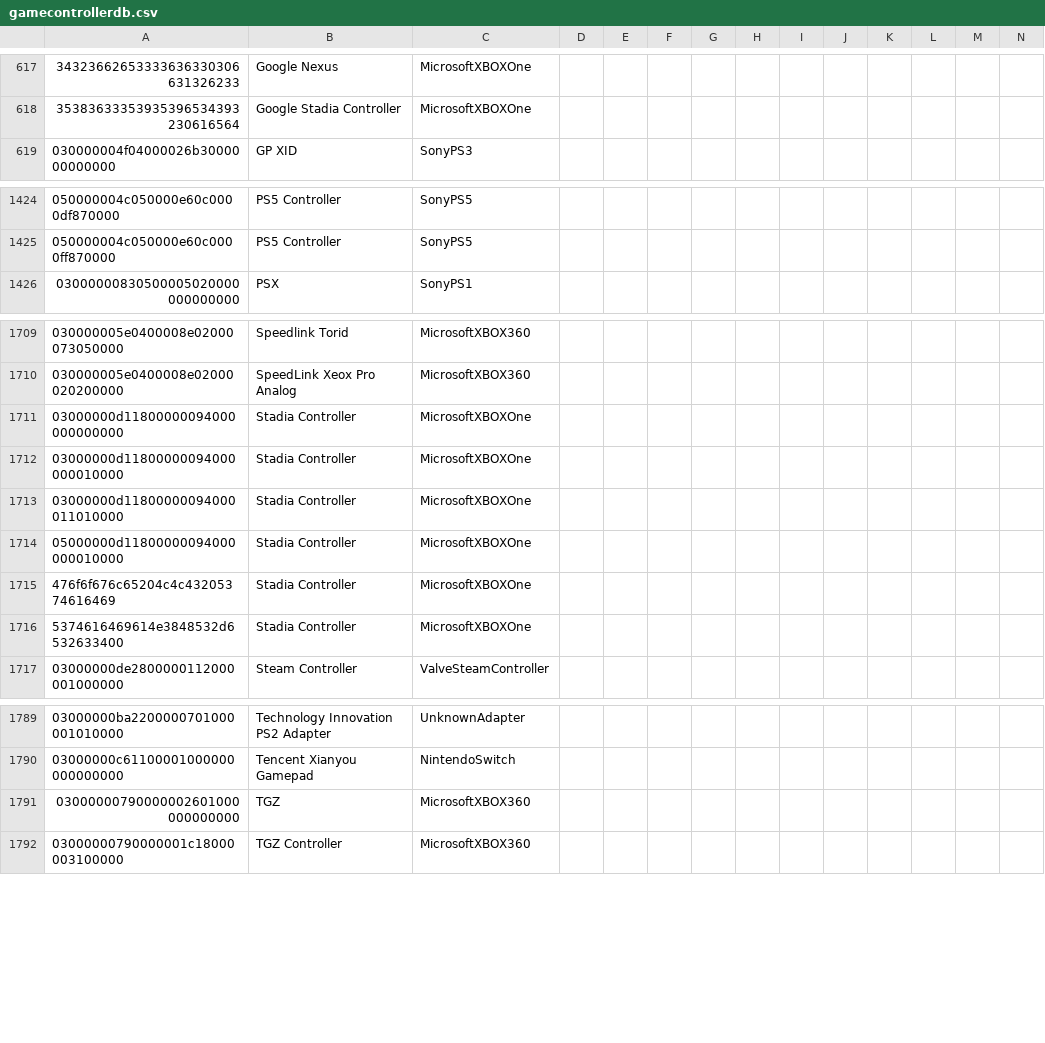
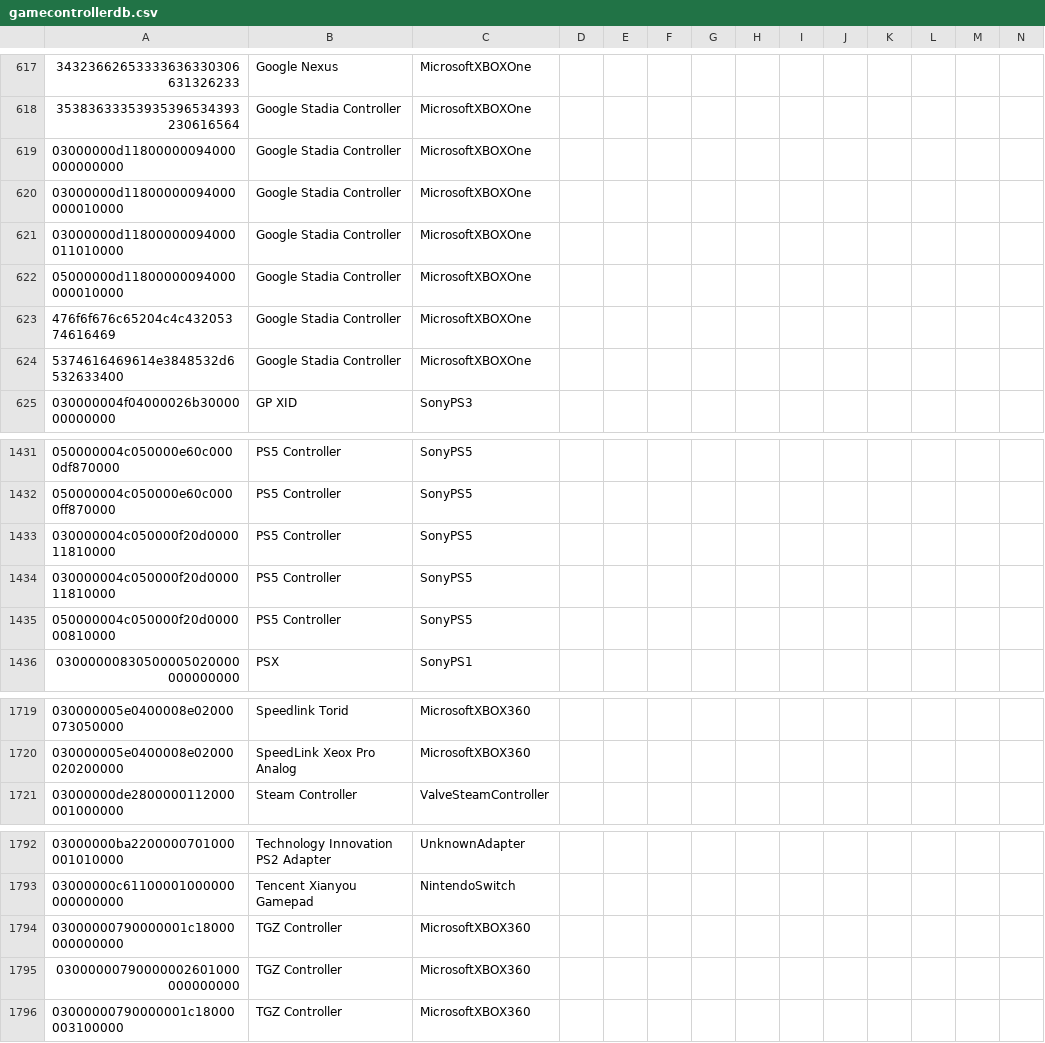
Before and after one commit to grif-on/generic_gamepads_types_database, a CSV file: gamecontrollerdb.csv, drawn as a sheet; only a part is shown, gaps mark what is left out; removed rows and columns are numbered as before the commit, all else as after; rows hold the shown columns only; the diff covers the shown part only; the diff names each change by its address in the sheet, - before the commit and + after, or states it on an @@ line.

```diff
--- a/gamecontrollerdb.csv
+++ b/gamecontrollerdb.csv
+row 619: 03000000d11800000094000000000000 | Google Stadia Controller | MicrosoftXBOXOne
+row 620: 03000000d11800000094000000010000 | Google Stadia Controller | MicrosoftXBOXOne
+row 621: 03000000d11800000094000011010000 | Google Stadia Controller | MicrosoftXBOXOne
+row 622: 05000000d11800000094000000010000 | Google Stadia Controller | MicrosoftXBOXOne
+row 623: 476f6f676c65204c4c43205374616469 | Google Stadia Controller | MicrosoftXBOXOne
+row 624: 5374616469614e3848532d6532633400 | Google Stadia Controller | MicrosoftXBOXOne
+row 1433: 030000004c050000f20d000011810000 | PS5 Controller | SonyPS5
+row 1434: 030000004c050000f20d000011810000 | PS5 Controller | SonyPS5
+row 1435: 050000004c050000f20d000000810000 | PS5 Controller | SonyPS5
-row 1711: 03000000d11800000094000000000000 | Stadia Controller | MicrosoftXBOXOne
-row 1712: 03000000d11800000094000000010000 | Stadia Controller | MicrosoftXBOXOne
-row 1713: 03000000d11800000094000011010000 | Stadia Controller | MicrosoftXBOXOne
-row 1714: 05000000d11800000094000000010000 | Stadia Controller | MicrosoftXBOXOne
-row 1715: 476f6f676c65204c4c43205374616469 | Stadia Controller | MicrosoftXBOXOne
-row 1716: 5374616469614e3848532d6532633400 | Stadia Controller | MicrosoftXBOXOne
+row 1794: 03000000790000001c18000000000000 | TGZ Controller | MicrosoftXBOX360
-B1795: TGZ
+B1795: TGZ Controller
```
Also changed, not shown: 3 added rows, 2 removed rows and 4 moved rows elsewhere in this file.
